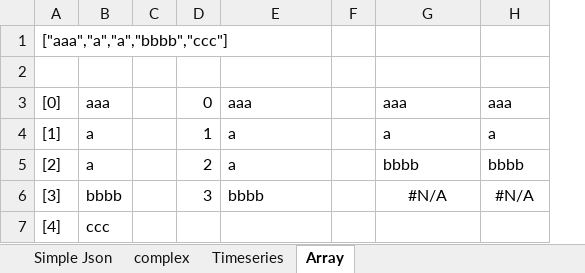
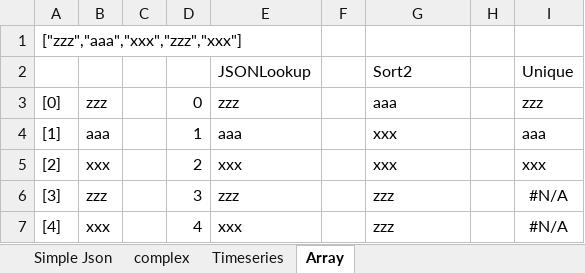
Before and after one commit to mdvx/json-excel, an Excel workbook: JsonExcel/doc/JsonExcel-test.xlsx, sheet Array, drawn as a sheet; values as stored, in another font and other column widths than the file's, no borders; removed rows and columns are numbered as before the commit, all else as after; the diff names each change by its address in the sheet, - before the commit and + after, or states it on an @@ line.

Commit message:
Sort2 fix

```diff
--- a/JsonExcel/doc/JsonExcel-test.xlsx (sheet Array)
+++ b/JsonExcel/doc/JsonExcel-test.xlsx (sheet Array)
-column B, rows 3-7: aaa | a | a | bbbb | ccc
+column B, rows 3-7: zzz | aaa | xxx | zzz | xxx
+column H, empty
-A1: ["aaa","a","a","bbbb","ccc"]
+A1: ["zzz","aaa","xxx","zzz","xxx"]
-row 2: (empty)
+row 2:  |  |  |  | JSONLookup |  | Sort2 |  | Unique
-E3: aaa
+E3: zzz
-I3: aaa
+I3: zzz
-E4: a
+E4: aaa
-G4: a
+G4: xxx
-I4: a
+I4: aaa
-E5: a
+E5: xxx
-G5: bbbb
+G5: xxx
-I5: bbbb
+I5: xxx
-E6: bbbb
+E6: zzz
-G6: #N/A
+G6: zzz
-G6 alignment: center
+G6 alignment: left
-D7: (empty)
+D7: 4
-E7: (empty)
+E7: xxx
-G7: (empty)
+G7: zzz
-I7: (empty)
+I7: #N/A
```
Also changed, not shown: formulas that keep their value, 1 other file.
